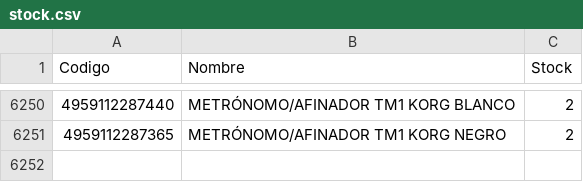
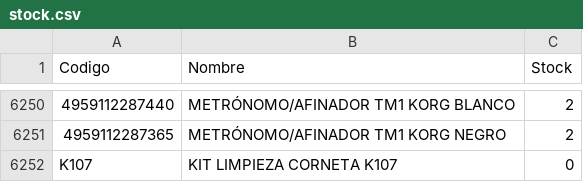
Before and after one commit to musicaldacapo/musicaldacapo.github.io, a CSV file: stock.csv, drawn as a sheet; only a part is shown, gaps mark what is left out.

Commit message:
Auto-update stock: 26-10 13:17

```diff
--- a/stock.csv
+++ b/stock.csv
@@ -6251 +6251,2 @@ Codigo,Nombre,Stock
 "4959112287365","METRÓNOMO/AFINADOR TM1 KORG NEGRO",2
+"K107","KIT LIMPIEZA CORNETA K107",0
```
